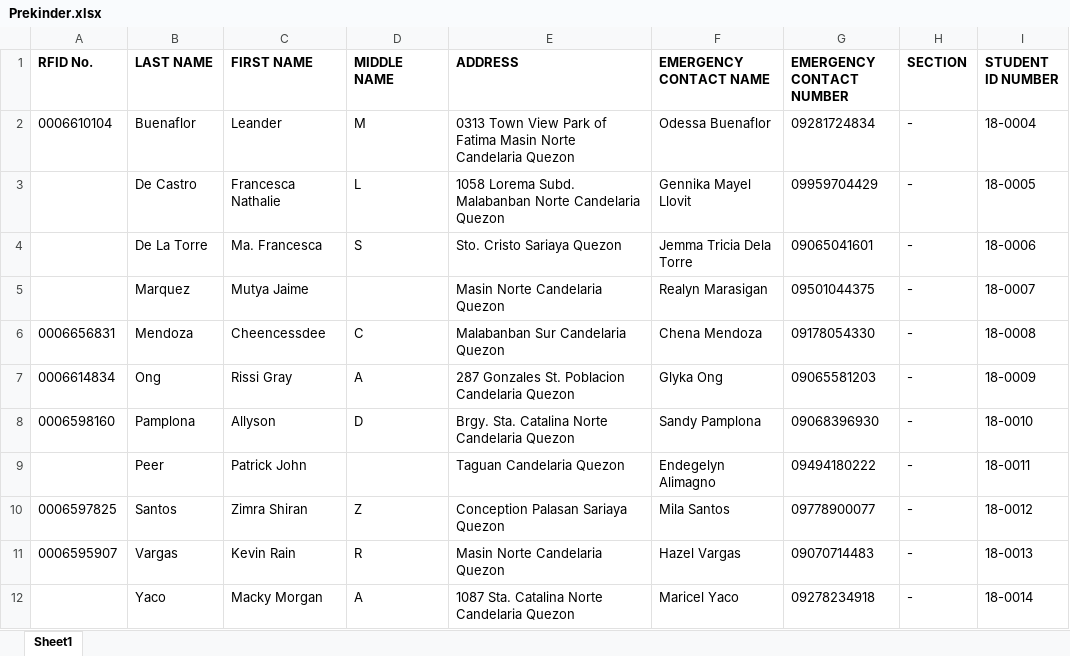
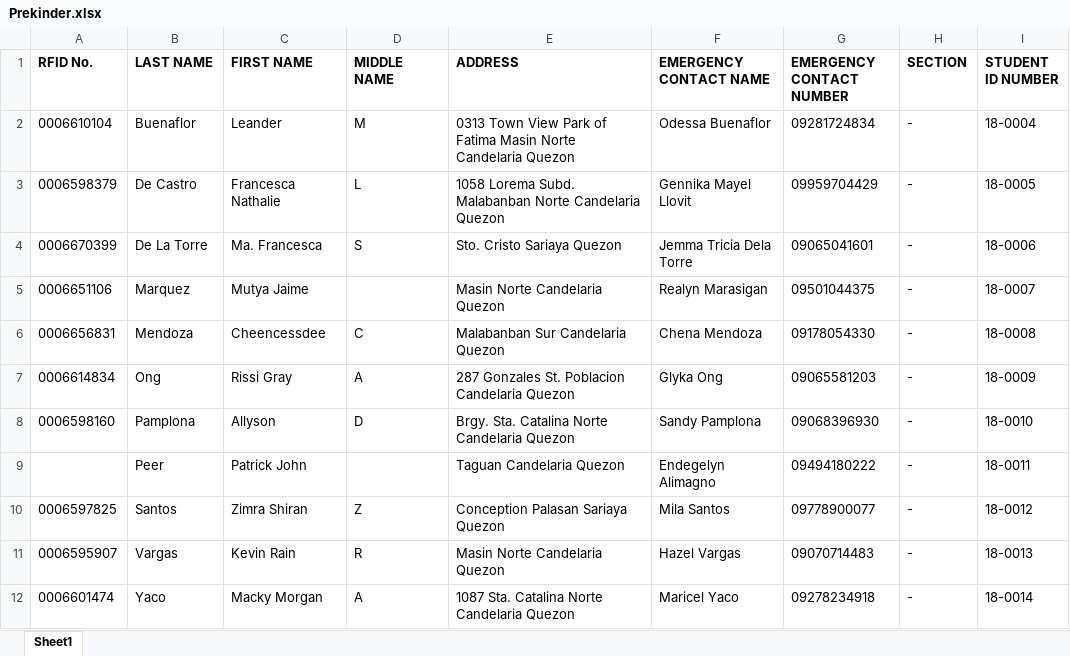
Before and after one commit to jasperbarcelona/raven_ids, an Excel workbook: main/static/records/Prekinder.xlsx, sheet Sheet1, drawn as a sheet; values as stored, in another font and other column widths than the file's, no borders; the diff names each change by its address in the sheet, - before the commit and + after, or states it on an @@ line.

```diff
--- a/main/static/records/Prekinder.xlsx (sheet Sheet1)
+++ b/main/static/records/Prekinder.xlsx (sheet Sheet1)
-A3 (RFID No.): (empty)
+A3 (RFID No.): 0006598379
-A4 (RFID No.): (empty)
+A4 (RFID No.): 0006670399
-A5 (RFID No.): (empty)
+A5 (RFID No.): 0006651106
-A12 (RFID No.): (empty)
+A12 (RFID No.): 0006601474
```
Also changed, not shown: main/static/records/Grade1.xlsx, main/static/records/Grade2.xlsx, 7 other files.
